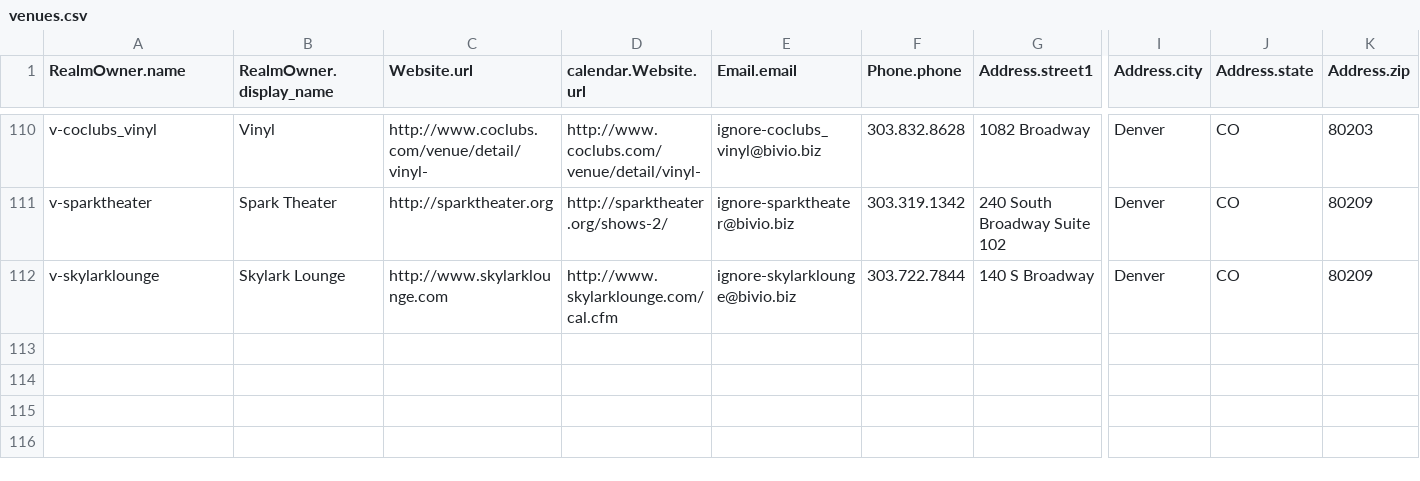
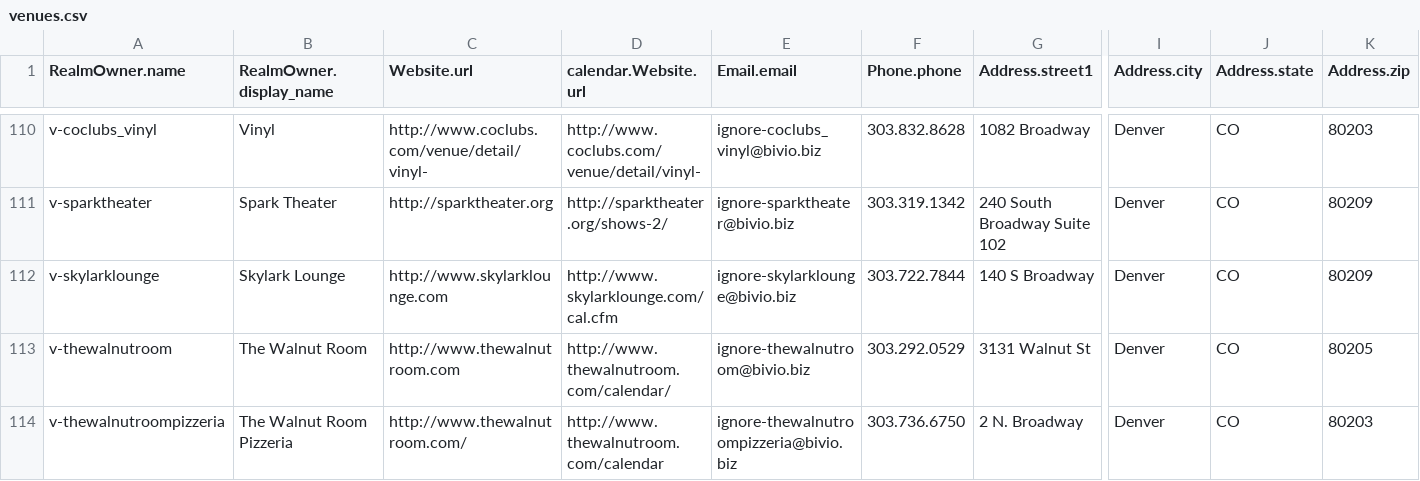
Before and after one commit to biviosoftware/perl-Cal54, a CSV file: files/cal54/ddl/venues.csv, drawn as a sheet; only a part is shown, gaps mark what is left out; rows hold the shown columns only; the diff names each change by its address in the sheet, - before the commit and + after, or states it on an @@ line.

Commit message:
thewalnutroom

```diff
--- a/files/cal54/ddl/venues.csv
+++ b/files/cal54/ddl/venues.csv
+row 113: v-thewalnutroom | The Walnut Room | http://www.thewalnutroom.com | http://www.thewalnutroom.com/calendar/ | ignore-thewalnutroom@bivio.biz | 303.292.0529 | 3131 Walnut St | Denver | CO | 80205
+row 114: v-thewalnutroompizzeria | The Walnut Room Pizzeria | http://www.thewalnutroom.com/ | http://www.thewalnutroom.com/calendar | ignore-thewalnutroompizzeria@bivio.biz | 303.736.6750 | 2 N. Broadway | Denver | CO | 80203
```
